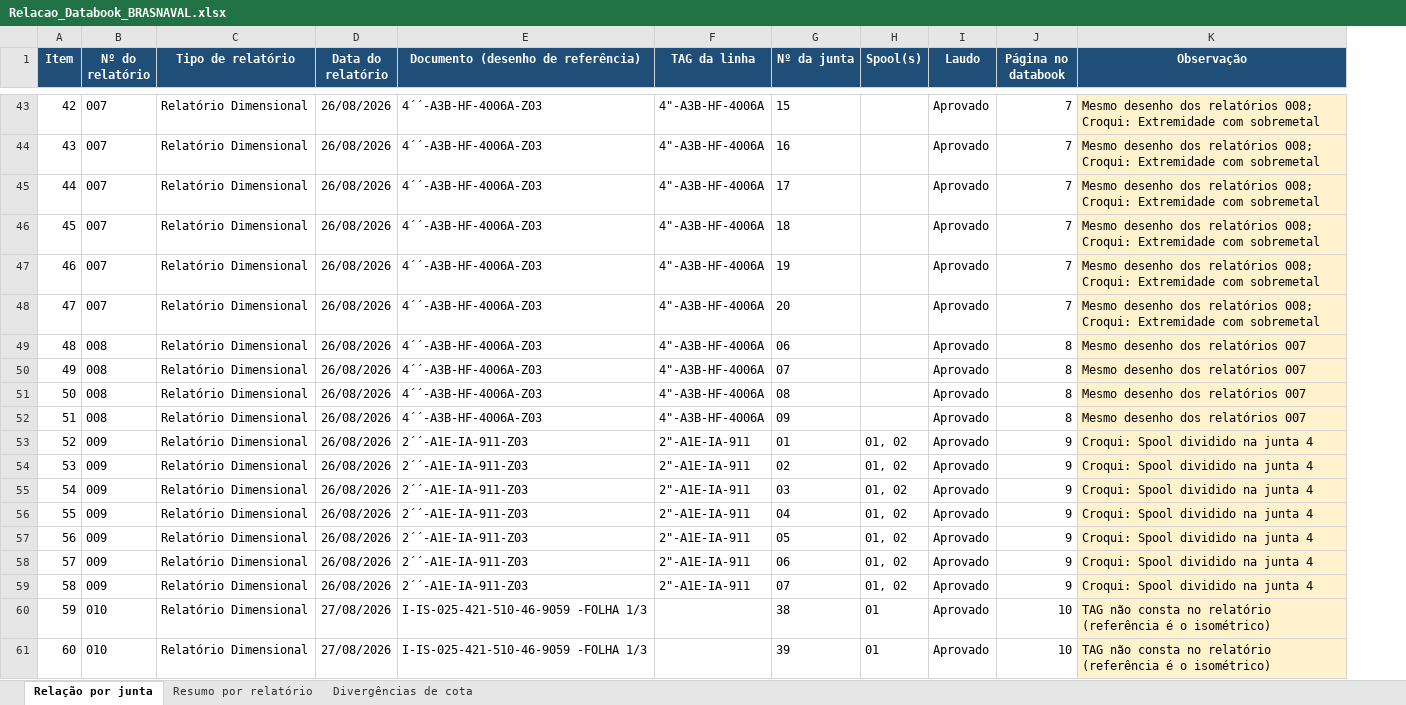
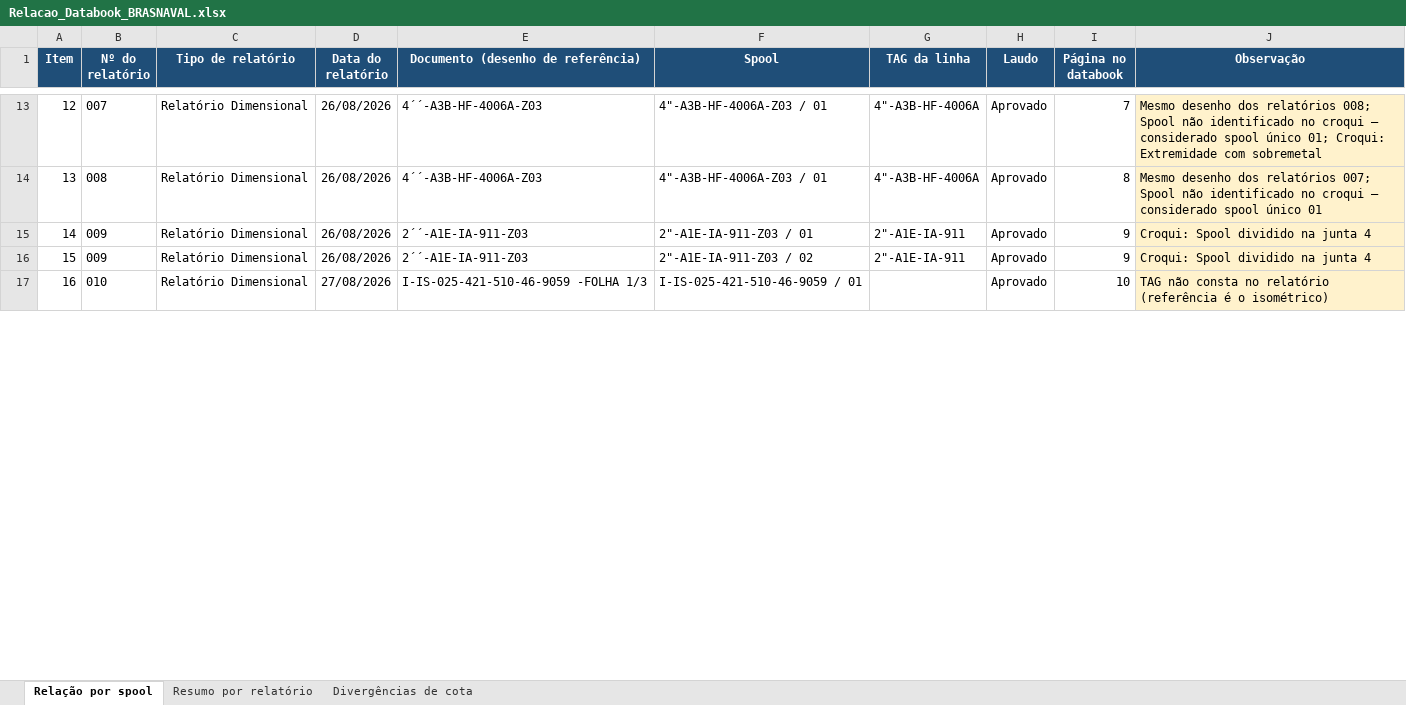
Before and after one commit to renanjsantos93/CTB_projeto, an Excel workbook: saida/Relacao_Databook_BRASNAVAL.xlsx, sheet Relação por spool, drawn as a sheet; only a part is shown, gaps mark what is left out; values as stored, in another font and other column widths than the file's, no borders; removed rows and columns are numbered as before the commit, all else as after; the diff covers the shown part only; the diff names each change by its address in the sheet, - before the commit and + after, or states it on an @@ line.

```diff
--- a/saida/Relacao_Databook_BRASNAVAL.xlsx (sheet Relação por spool)
+++ b/saida/Relacao_Databook_BRASNAVAL.xlsx (sheet Relação por spool)
-sheet tab: Relação por junta
+sheet tab: Relação por spool
+column F (Spool), rows 13-17: 4"-A3B-HF-4006A-Z03 / 01 | 4"-A3B-HF-4006A-Z03 / 01 | 2"-A1E-IA-911-Z03 / 01 | 2"-A1E-IA-911-Z03 / 02 | I-IS-025-421-510-46-9059 / 01
-column G (Nº da junta), row 43: 15; row 49: 06; rows 58-60: 06 | 07 | 38
-column H (Spool(s)), rows 58-60: 01, 02 | 01, 02 | 01
@@ column A (Item) renumbered between rows 2 and 70 @@
-J13 (Observação): …relatórios 008; Croqui: Extremidade…
+J13 (Observação): …relatórios 008; Spool não identificado no croqui – considerado spool único 01; Croqui: Extremidade…
-row 44: 43 | 007 | Relatório Dimensional | 26/08/2026 | 4´´-A3B-HF-4006A-Z03 | 4"-A3B-HF-4006A | 16 |  | Aprovado | 7 | Mesmo desenho dos relatórios 008; Croqui: Extremidade com sobremetal
-row 45: 44 | 007 | Relatório Dimensional | 26/08/2026 | 4´´-A3B-HF-4006A-Z03 | 4"-A3B-HF-4006A | 17 |  | Aprovado | 7 | Mesmo desenho dos relatórios 008; Croqui: Extremidade com sobremetal
-row 46: 45 | 007 | Relatório Dimensional | 26/08/2026 | 4´´-A3B-HF-4006A-Z03 | 4"-A3B-HF-4006A | 18 |  | Aprovado | 7 | Mesmo desenho dos relatórios 008; Croqui: Extremidade com sobremetal
-row 47: 46 | 007 | Relatório Dimensional | 26/08/2026 | 4´´-A3B-HF-4006A-Z03 | 4"-A3B-HF-4006A | 19 |  | Aprovado | 7 | Mesmo desenho dos relatórios 008; Croqui: Extremidade com sobremetal
-row 48: 47 | 007 | Relatório Dimensional | 26/08/2026 | 4´´-A3B-HF-4006A-Z03 | 4"-A3B-HF-4006A | 20 |  | Aprovado | 7 | Mesmo desenho dos relatórios 008; Croqui: Extremidade com sobremetal
-J14 (Observação): …dos relatórios 007
+J14 (Observação): …dos relatórios 007; Spool não identificado no croqui – considerado spool único 01
-row 50: 49 | 008 | Relatório Dimensional | 26/08/2026 | 4´´-A3B-HF-4006A-Z03 | 4"-A3B-HF-4006A | 07 |  | Aprovado | 8 | Mesmo desenho dos relatórios 007
-row 51: 50 | 008 | Relatório Dimensional | 26/08/2026 | 4´´-A3B-HF-4006A-Z03 | 4"-A3B-HF-4006A | 08 |  | Aprovado | 8 | Mesmo desenho dos relatórios 007
-row 52: 51 | 008 | Relatório Dimensional | 26/08/2026 | 4´´-A3B-HF-4006A-Z03 | 4"-A3B-HF-4006A | 09 |  | Aprovado | 8 | Mesmo desenho dos relatórios 007
-row 53: 52 | 009 | Relatório Dimensional | 26/08/2026 | 2´´-A1E-IA-911-Z03 | 2"-A1E-IA-911 | 01 | 01, 02 | Aprovado | 9 | Croqui: Spool dividido na junta 4
-row 54: 53 | 009 | Relatório Dimensional | 26/08/2026 | 2´´-A1E-IA-911-Z03 | 2"-A1E-IA-911 | 02 | 01, 02 | Aprovado | 9 | Croqui: Spool dividido na junta 4
-row 55: 54 | 009 | Relatório Dimensional | 26/08/2026 | 2´´-A1E-IA-911-Z03 | 2"-A1E-IA-911 | 03 | 01, 02 | Aprovado | 9 | Croqui: Spool dividido na junta 4
-row 56: 55 | 009 | Relatório Dimensional | 26/08/2026 | 2´´-A1E-IA-911-Z03 | 2"-A1E-IA-911 | 04 | 01, 02 | Aprovado | 9 | Croqui: Spool dividido na junta 4
-row 57: 56 | 009 | Relatório Dimensional | 26/08/2026 | 2´´-A1E-IA-911-Z03 | 2"-A1E-IA-911 | 05 | 01, 02 | Aprovado | 9 | Croqui: Spool dividido na junta 4
-row 61: 60 | 010 | Relatório Dimensional | 27/08/2026 | I-IS-025-421-510-46-9059 -FOLHA 1/3 |  | 39 | 01 | Aprovado | 10 | TAG não consta no relatório (referência é o isométrico)
```
Also changed, not shown: 9 added rows, 136 removed rows, 14 edited cells and cell formats elsewhere in this sheet, sheet Resumo por relatório, 1 other file.
